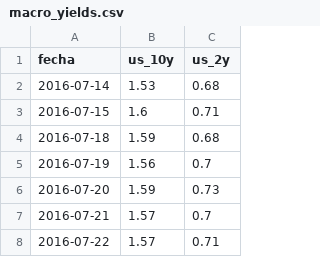
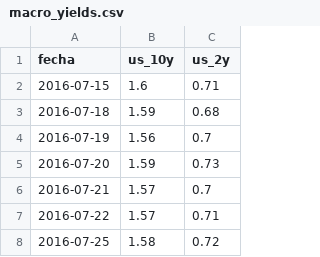
Before and after one commit to garciaborgheslautaro/acavalores-monitor-macro, a CSV file: data/macro_yields.csv, drawn as a sheet; only a part is shown; the shorter side is filled out with more unchanged rows; the diff names each change by its address in the sheet, - before the commit and + after, or states it on an @@ line.

```diff
--- a/data/macro_yields.csv
+++ b/data/macro_yields.csv
-row 2: 2016-07-14 | 1.53 | 0.68
```
Also changed, not shown: data/bcra_data.csv, data/dolar_data.csv, 4 other files.
